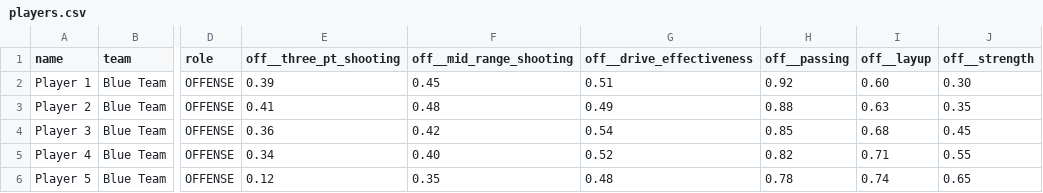
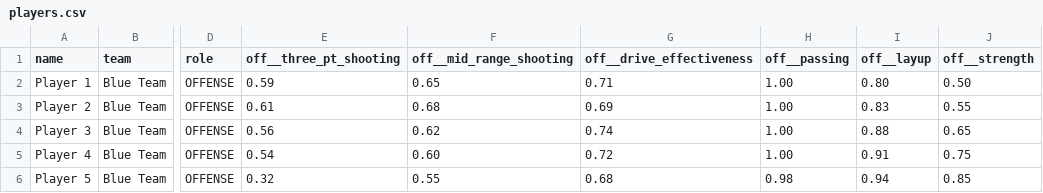
Before and after one commit to SalimAlkharsa/basketball-poss-simulator, a CSV file: config/players.csv, drawn as a sheet; only a part is shown, gaps mark what is left out; the diff covers the shown part only; the diff names each change by its address in the sheet, - before the commit and + after, or states it on an @@ line.

Commit message:
defense is too good, boost offense

```diff
--- a/config/players.csv
+++ b/config/players.csv
-E2 (off__three_pt_shooting): 0.39
+E2 (off__three_pt_shooting): 0.59
-F2 (off__mid_range_shooting): 0.45
+F2 (off__mid_range_shooting): 0.65
-G2 (off__drive_effectiveness): 0.51
+G2 (off__drive_effectiveness): 0.71
-H2 (off__passing): 0.92
+H2 (off__passing): 1.00
-I2 (off__layup): 0.60
+I2 (off__layup): 0.80
-J2 (off__strength): 0.30
+J2 (off__strength): 0.50
-E3 (off__three_pt_shooting): 0.41
+E3 (off__three_pt_shooting): 0.61
-F3 (off__mid_range_shooting): 0.48
+F3 (off__mid_range_shooting): 0.68
-G3 (off__drive_effectiveness): 0.49
+G3 (off__drive_effectiveness): 0.69
-H3 (off__passing): 0.88
+H3 (off__passing): 1.00
-I3 (off__layup): 0.63
+I3 (off__layup): 0.83
-J3 (off__strength): 0.35
+J3 (off__strength): 0.55
-E4 (off__three_pt_shooting): 0.36
+E4 (off__three_pt_shooting): 0.56
-F4 (off__mid_range_shooting): 0.42
+F4 (off__mid_range_shooting): 0.62
-G4 (off__drive_effectiveness): 0.54
+G4 (off__drive_effectiveness): 0.74
-H4 (off__passing): 0.85
+H4 (off__passing): 1.00
-I4 (off__layup): 0.68
+I4 (off__layup): 0.88
-J4 (off__strength): 0.45
+J4 (off__strength): 0.65
-E5 (off__three_pt_shooting): 0.34
+E5 (off__three_pt_shooting): 0.54
-F5 (off__mid_range_shooting): 0.40
+F5 (off__mid_range_shooting): 0.60
-G5 (off__drive_effectiveness): 0.52
+G5 (off__drive_effectiveness): 0.72
-H5 (off__passing): 0.82
+H5 (off__passing): 1.00
-I5 (off__layup): 0.71
+I5 (off__layup): 0.91
-J5 (off__strength): 0.55
+J5 (off__strength): 0.75
-E6 (off__three_pt_shooting): 0.12
+E6 (off__three_pt_shooting): 0.32
-F6 (off__mid_range_shooting): 0.35
+F6 (off__mid_range_shooting): 0.55
-G6 (off__drive_effectiveness): 0.48
+G6 (off__drive_effectiveness): 0.68
-H6 (off__passing): 0.78
+H6 (off__passing): 0.98
-I6 (off__layup): 0.74
+I6 (off__layup): 0.94
-J6 (off__strength): 0.65
+J6 (off__strength): 0.85
```
Also changed, not shown: 30 edited cells elsewhere in this file.
